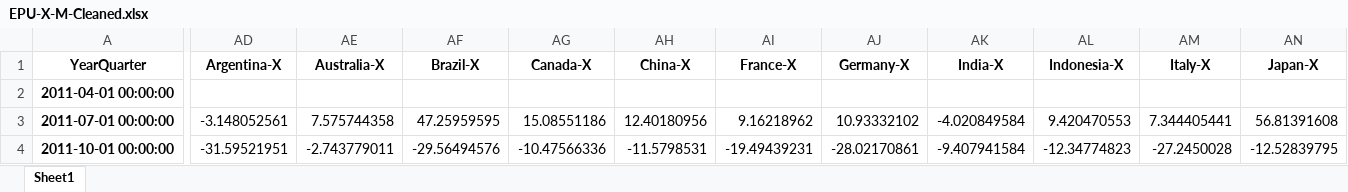
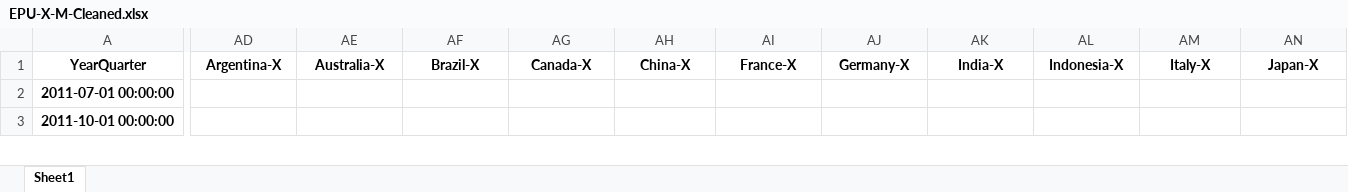
Before and after one commit to talktokalyan/Kalyan-Jupyter-Notebooks, an Excel workbook: T20-Brief/EPU-X-M-Cleaned.xlsx, sheet Sheet1, drawn as a sheet; only a part is shown, gaps mark what is left out; values as stored, in another font and other column widths than the file's, no borders; removed rows and columns are numbered as before the commit, all else as after; rows hold the shown columns only; the diff covers the shown part only; the diff names each change by its address in the sheet, - before the commit and + after, or states it on an @@ line.

```diff
--- a/T20-Brief/EPU-X-M-Cleaned.xlsx (sheet Sheet1)
+++ b/T20-Brief/EPU-X-M-Cleaned.xlsx (sheet Sheet1)
-row 2: 2011-04-01 00:00:00
-AD2 (Argentina-X): -3.148052561
+AD2 (Argentina-X): (empty)
-AE2 (Australia-X): 7.575744358
+AE2 (Australia-X): (empty)
-AF2 (Brazil-X): 47.25959595
+AF2 (Brazil-X): (empty)
-AG2 (Canada-X): 15.08551186
+AG2 (Canada-X): (empty)
-AH2 (China-X): 12.40180956
+AH2 (China-X): (empty)
-AI2 (France-X): 9.16218962
+AI2 (France-X): (empty)
-AJ2 (Germany-X): 10.93332102
+AJ2 (Germany-X): (empty)
-AK2 (India-X): -4.020849584
+AK2 (India-X): (empty)
-AL2 (Indonesia-X): 9.420470553
+AL2 (Indonesia-X): (empty)
-AM2 (Italy-X): 7.344405441
+AM2 (Italy-X): (empty)
-AN2 (Japan-X): 56.81391608
+AN2 (Japan-X): (empty)
-AD3 (Argentina-X): -31.59521951
+AD3 (Argentina-X): (empty)
-AE3 (Australia-X): -2.743779011
+AE3 (Australia-X): (empty)
-AF3 (Brazil-X): -29.56494576
+AF3 (Brazil-X): (empty)
-AG3 (Canada-X): -10.47566336
+AG3 (Canada-X): (empty)
-AH3 (China-X): -11.5798531
+AH3 (China-X): (empty)
-AI3 (France-X): -19.49439231
+AI3 (France-X): (empty)
-AJ3 (Germany-X): -28.02170861
+AJ3 (Germany-X): (empty)
-AK3 (India-X): -9.407941584
+AK3 (India-X): (empty)
-AL3 (Indonesia-X): -12.34774823
+AL3 (Indonesia-X): (empty)
-AM3 (Italy-X): -27.2450028
+AM3 (Italy-X): (empty)
-AN3 (Japan-X): -12.52839795
+AN3 (Japan-X): (empty)
```
Also changed, not shown: 1574 edited cells elsewhere in this sheet, 3 other files.
